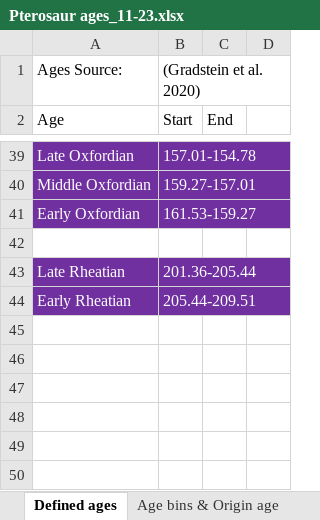
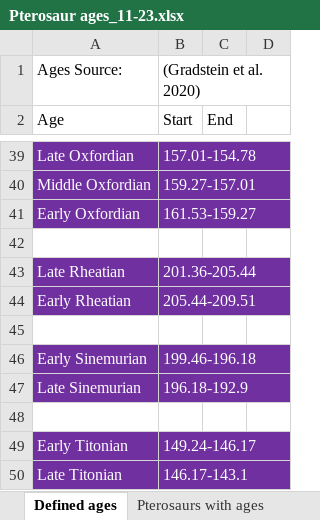
Before and after one commit to TheRapto/PterosaurPhylogeny, an Excel workbook: BEAST2/Ptero's/Data/Pterosaur ages_11-23.xlsx, sheet Defined ages, drawn as a sheet; only a part is shown, gaps mark what is left out; values as stored, in another font and other column widths than the file's, no borders; the diff names each change by its address in the sheet, - before the commit and + after, or states it on an @@ line.

```diff
--- a/BEAST2/Ptero's/Data/Pterosaur ages_11-23.xlsx (sheet Defined ages)
+++ b/BEAST2/Ptero's/Data/Pterosaur ages_11-23.xlsx (sheet Defined ages)
+row 45: (empty)
+row 46: Early Sinemurian | 199.46-196.18
+row 47: Late Sinemurian | 196.18-192.9
+row 48: (empty)
+row 49: Early Titonian | 149.24-146.17
+row 50: Late Titonian | 146.17-143.1
```
Also changed, not shown: sheet Median ages & Calibrated ages, sheet Pterosaurs with ages, sheet Age bins & Origin age, other sheet tabs, BEAST2/Ptero's/Data/Older Excels/ptero_occs_2023.xlsx, 27 other files.
